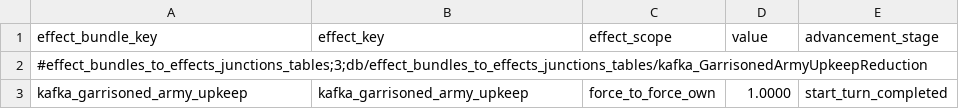
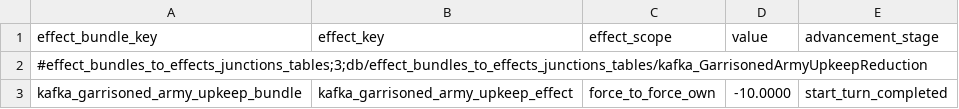
Before and after one commit to JonasHarter/TotalWarhammer3Modding, a TSV file: GarrisonedArmyUpkeepReduction/pack/db/effect_bundles_to_effects_junctions_tables/kafka_GarrisonedArmyUpkeepReduction.tsv, drawn as a sheet.

```diff
--- a/GarrisonedArmyUpkeepReduction/pack/db/effect_bundles_to_effects_junctions_tables/kafka_GarrisonedArmyUpkeepReduction.tsv
+++ b/GarrisonedArmyUpkeepReduction/pack/db/effect_bundles_to_effects_junctions_tables/kafka_GarrisonedArmyUpkeepReduction.tsv
@@ -2,2 +2,2 @@ effect_bundle_key	effect_key	effect_scope	value	advancement_stage
 #effect_bundles_to_effects_junctions_tables;3;db/effect_bundles_to_effects_junctions_tables/kafka_GarrisonedArmyUpkeepReduction				
-kafka_garrisoned_army_upkeep	kafka_garrisoned_army_upkeep	force_to_force_own	1.0000	start_turn_completed
+kafka_garrisoned_army_upkeep_bundle	kafka_garrisoned_army_upkeep_effect	force_to_force_own	-10.0000	start_turn_completed
```
Also changed, not shown: GarrisonedArmyUpkeepReduction/pack/db/effect_bonus_value_ids_unit_sets_tables/kafka_GarrisonedArmyUpkeepReduction.tsv, GarrisonedArmyUpkeepReduction/pack/db/effect_bundles_tables/kafka_GarrisonedArmyUpkeepReduction.tsv, 6 other files.
